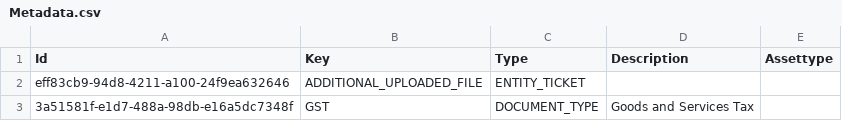
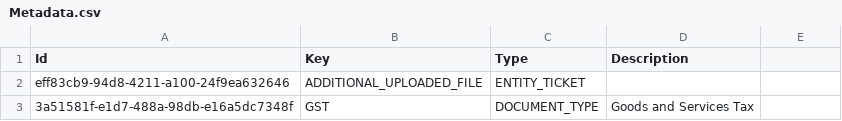
Before and after one commit to balachandhru-hub/main-backend-sila, a CSV file: src/Platform/MasterData/MasterData.Infrastructure/Migrations/Metadata.csv, drawn as a sheet; only a part is shown; the diff names each change by its address in the sheet, - before the commit and + after, or states it on an @@ line.

```diff
--- a/src/Platform/MasterData/MasterData.Infrastructure/Migrations/Metadata.csv
+++ b/src/Platform/MasterData/MasterData.Infrastructure/Migrations/Metadata.csv
-E1: Assettype
+E1: (empty)
```
Also changed, not shown: 4 other files.
